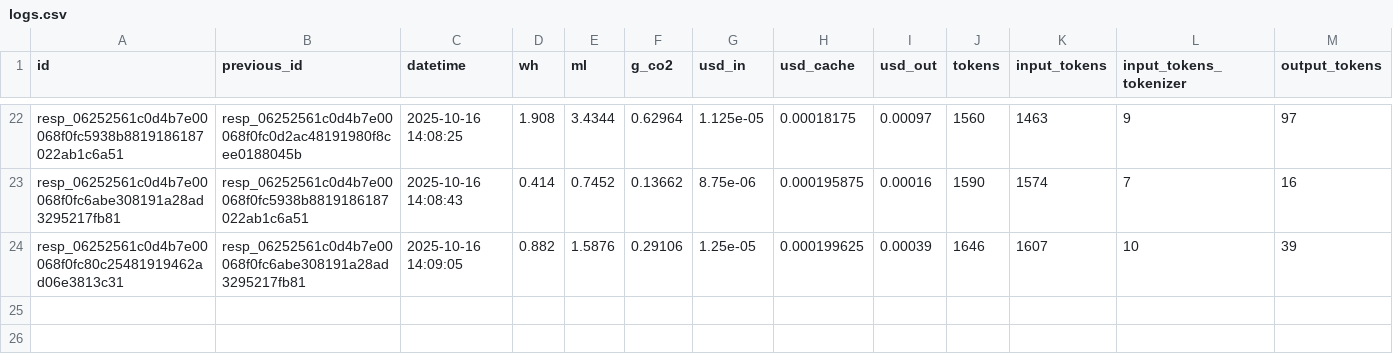
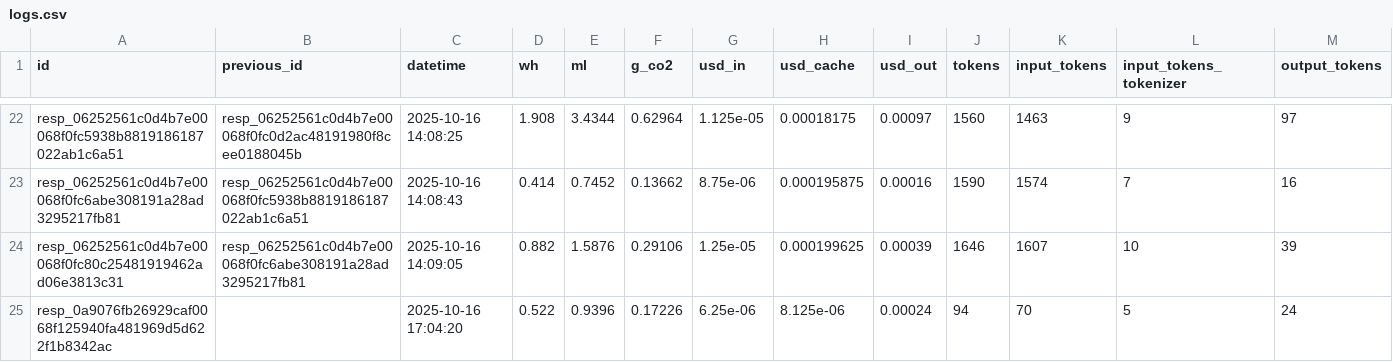
Before and after one commit to hari3mo/EcoBot, a CSV file: logs/logs.csv, drawn as a sheet; only a part is shown, gaps mark what is left out; rows hold the shown columns only; the diff names each change by its address in the sheet, - before the commit and + after, or states it on an @@ line.

```diff
--- a/logs/logs.csv
+++ b/logs/logs.csv
+row 25: resp_0a9076fb26929caf0068f125940fa481969d5d622f1b8342ac |  | 2025-10-16 17:04:20 | 0.522 | 0.9396 | 0.17226 | 6.25e-06 | 8.125e-06 | 0.00024 | 94 | 70 | 5 | 24
```
Also changed, not shown: logs/logs_dev.csv, logs/prompts.csv, 5 other files.
